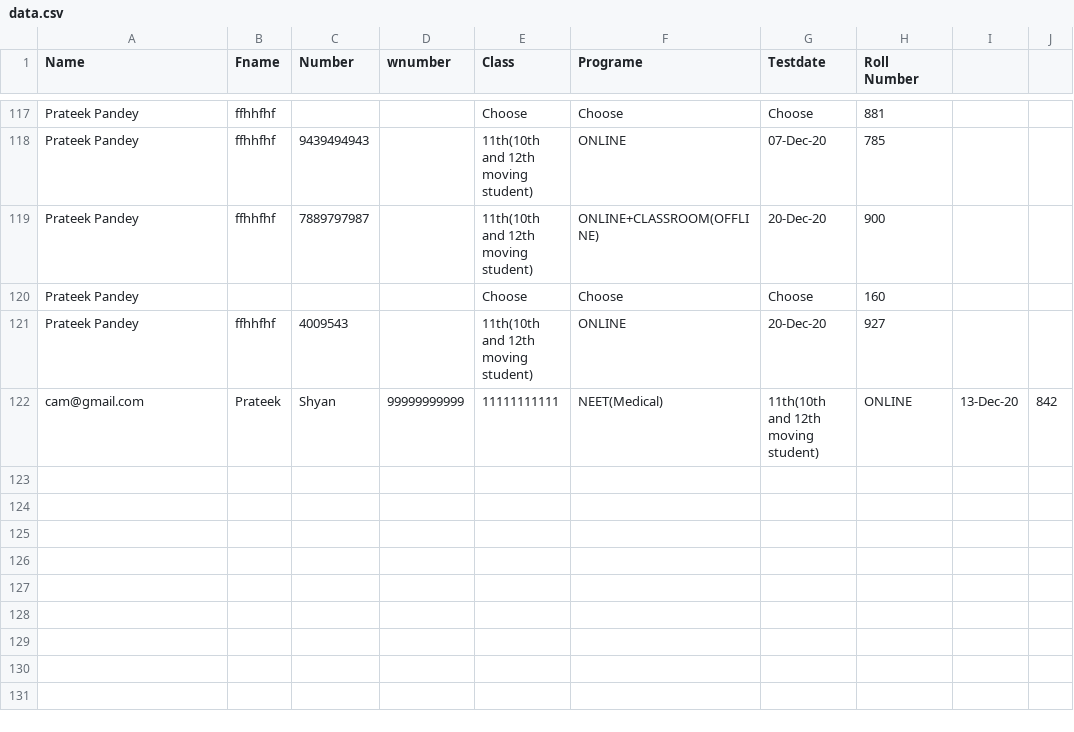
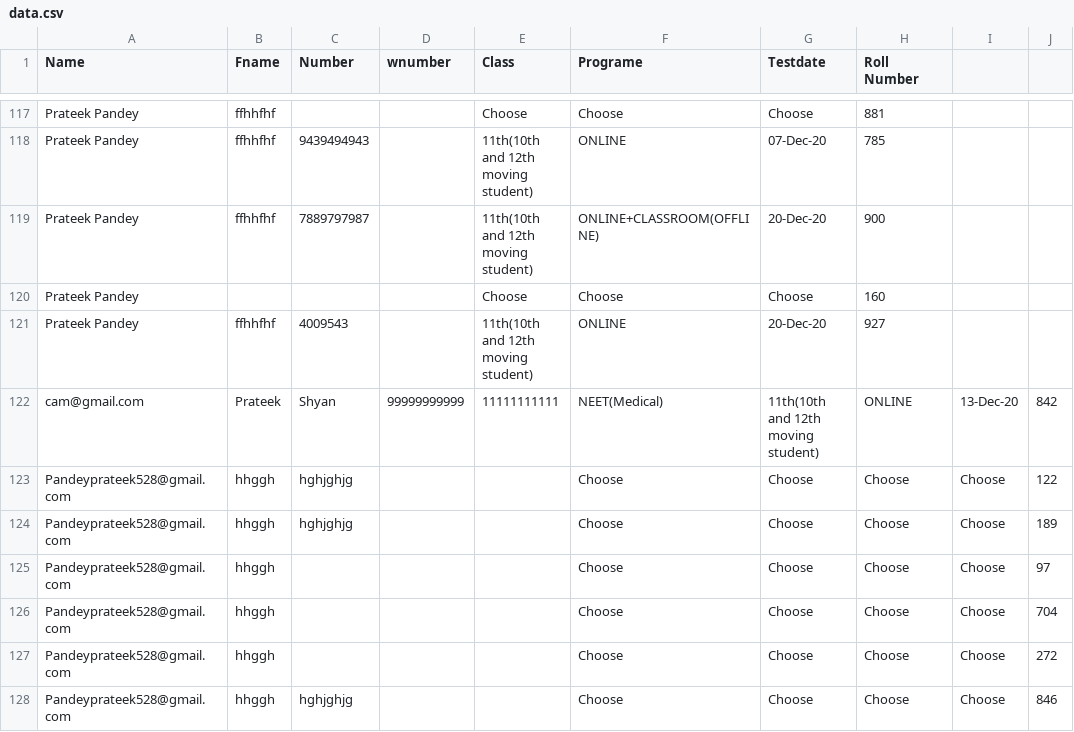
Before and after one commit to Badboyyyyy/vyas, a CSV file: form/data.csv, drawn as a sheet; only a part is shown, gaps mark what is left out.

```diff
--- a/form/data.csv
+++ b/form/data.csv
@@ -122 +122,7 @@ Prateek Pandey,ffhhfhf,4009543,,11th(10th and 12th moving student),ONLINE,20-Dec
 cam@gmail.com,Prateek,Shyan,99999999999,11111111111,NEET(Medical),11th(10th and 12th moving student),ONLINE,13-Dec-20,842
+Pandeyprateek528@gmail.com,hhggh,hghjghjg,,,Choose,Choose,Choose,Choose,122
+Pandeyprateek528@gmail.com,hhggh,hghjghjg,,,Choose,Choose,Choose,Choose,189
+Pandeyprateek528@gmail.com,hhggh,,,,Choose,Choose,Choose,Choose,97
+Pandeyprateek528@gmail.com,hhggh,,,,Choose,Choose,Choose,Choose,704
+Pandeyprateek528@gmail.com,hhggh,,,,Choose,Choose,Choose,Choose,272
+Pandeyprateek528@gmail.com,hhggh,hghjghjg,,,Choose,Choose,Choose,Choose,846
```
Also changed, not shown: 6 other files.
